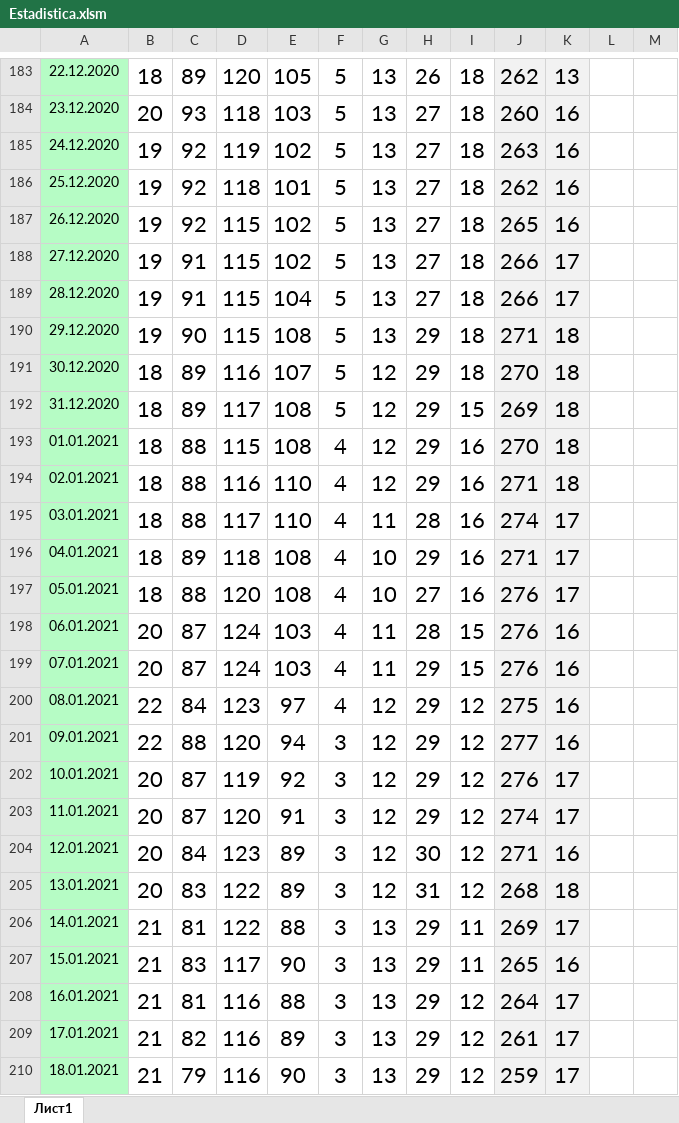
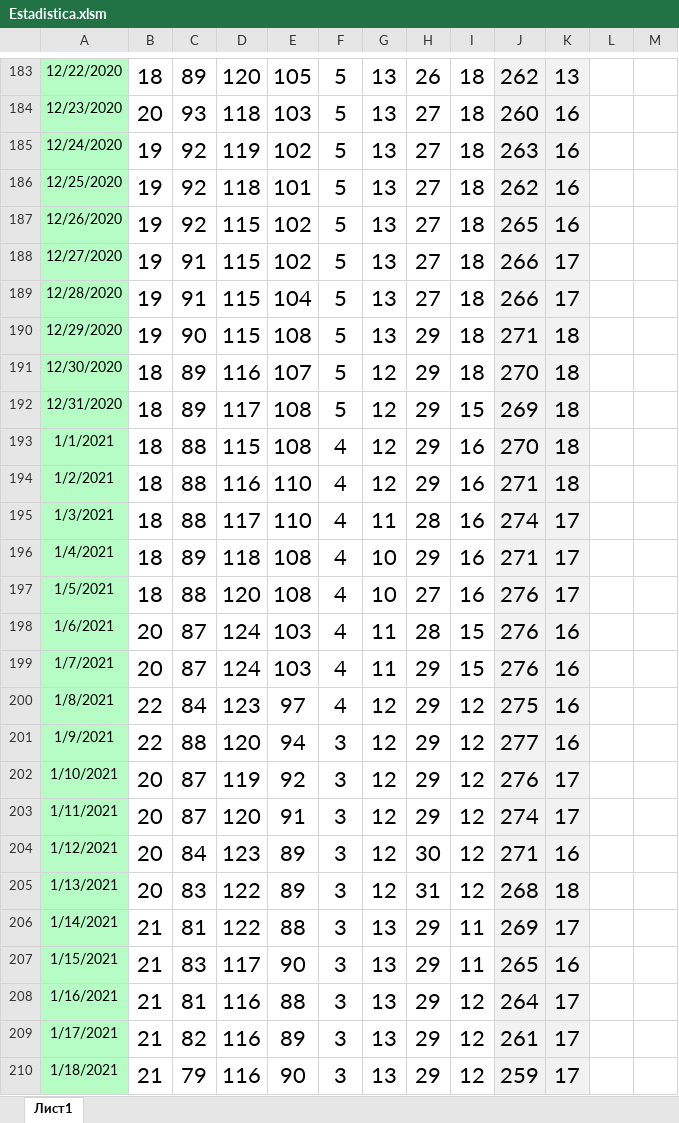
Before and after one commit to dimilari/Milanuncios_estadistica, an Excel workbook: Estadistica.xlsm, sheet Лист1, drawn as a sheet; only a part is shown, gaps mark what is left out; values as stored, in another font and other column widths than the file's, no borders; the diff covers the shown part only; the diff names each change by its address in the sheet, - before the commit and + after, or states it on an @@ line.

```diff
--- a/Estadistica.xlsm (sheet Лист1)
+++ b/Estadistica.xlsm (sheet Лист1)
-A183: 22.12.2020
+A183: 12/22/2020
-A184: 23.12.2020
+A184: 12/23/2020
-A185: 24.12.2020
+A185: 12/24/2020
-A186: 25.12.2020
+A186: 12/25/2020
-A187: 26.12.2020
+A187: 12/26/2020
-A188: 27.12.2020
+A188: 12/27/2020
-A189: 28.12.2020
+A189: 12/28/2020
-A190: 29.12.2020
+A190: 12/29/2020
-A191: 30.12.2020
+A191: 12/30/2020
-A192: 31.12.2020
+A192: 12/31/2020
-A193: 01.01.2021
+A193: 1/1/2021
-A194: 02.01.2021
+A194: 1/2/2021
-A195: 03.01.2021
+A195: 1/3/2021
-A196: 04.01.2021
+A196: 1/4/2021
-A197: 05.01.2021
+A197: 1/5/2021
-A198: 06.01.2021
+A198: 1/6/2021
-A199: 07.01.2021
+A199: 1/7/2021
-A200: 08.01.2021
+A200: 1/8/2021
-A201: 09.01.2021
+A201: 1/9/2021
-A202: 10.01.2021
+A202: 1/10/2021
-A203: 11.01.2021
+A203: 1/11/2021
-A204: 12.01.2021
+A204: 1/12/2021
-A205: 13.01.2021
+A205: 1/13/2021
-A206: 14.01.2021
+A206: 1/14/2021
-A207: 15.01.2021
+A207: 1/15/2021
-A208: 16.01.2021
+A208: 1/16/2021
-A209: 17.01.2021
+A209: 1/17/2021
-A210: 18.01.2021
+A210: 1/18/2021
```
Also changed, not shown: 20 added rows, 257 edited cells and cell formats elsewhere in this sheet, 3 other files.
